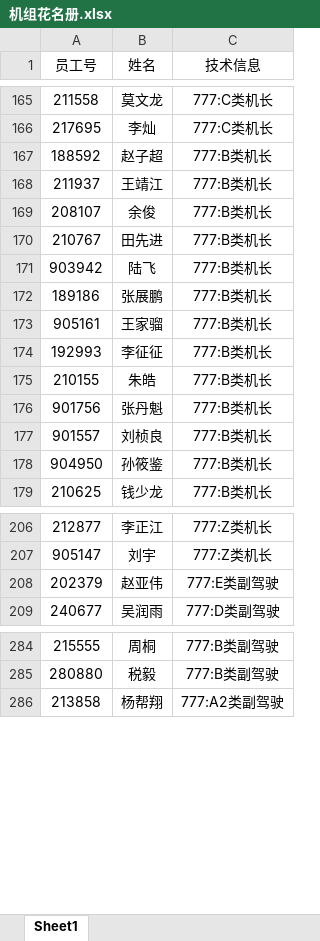
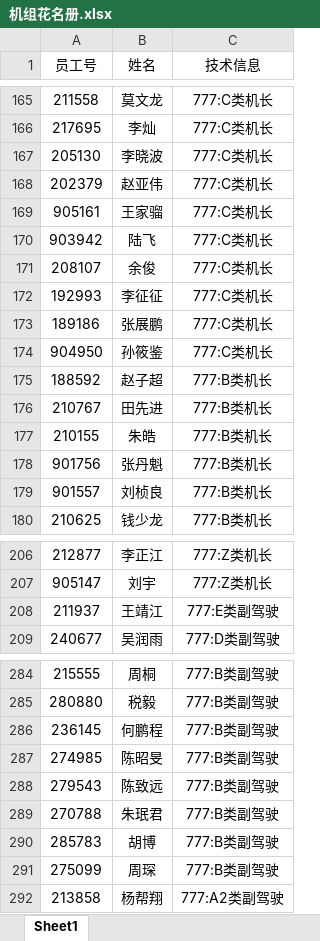
Before and after one commit to luckymaomi/ohmyflight, an Excel workbook: public/template/机组花名册.xlsx, sheet Sheet1, drawn as a sheet; only a part is shown, gaps mark what is left out; values as stored, in another font and other column widths than the file's, no borders; conditional formats not drawn; removed rows and columns are numbered as before the commit, all else as after; the diff covers the shown part only; the diff names each change by its address in the sheet, - before the commit and + after, or states it on an @@ line.

```diff
--- a/public/template/机组花名册.xlsx (sheet Sheet1)
+++ b/public/template/机组花名册.xlsx (sheet Sheet1)
+row 167: 205130 | 李晓波 | 777:C类机长
+row 168: 202379 | 赵亚伟 | 777:C类机长
+row 169: 905161 | 王家骝 | 777:C类机长
+row 170: 903942 | 陆飞 | 777:C类机长
+row 171: 208107 | 余俊 | 777:C类机长
+row 172: 192993 | 李征征 | 777:C类机长
+row 173: 189186 | 张展鹏 | 777:C类机长
+row 174: 904950 | 孙筱鉴 | 777:C类机长
-row 168: 211937 | 王靖江 | 777:B类机长
-row 169: 208107 | 余俊 | 777:B类机长
-row 171: 903942 | 陆飞 | 777:B类机长
-row 172: 189186 | 张展鹏 | 777:B类机长
-row 173: 905161 | 王家骝 | 777:B类机长
-row 174: 192993 | 李征征 | 777:B类机长
-row 178: 904950 | 孙筱鉴 | 777:B类机长
-row 208: 202379 | 赵亚伟 | 777:E类副驾驶
+row 208: 211937 | 王靖江 | 777:E类副驾驶
+row 286: 236145 | 何鹏程 | 777:B类副驾驶
+row 287: 274985 | 陈昭旻 | 777:B类副驾驶
+row 288: 279543 | 陈致远 | 777:B类副驾驶
+row 289: 270788 | 朱珉君 | 777:B类副驾驶
+row 290: 285783 | 胡博 | 777:B类副驾驶
+row 291: 275099 | 周琛 | 777:B类副驾驶
```
Also changed, not shown: 22 added rows, 25 removed rows and 10 edited cells elsewhere in this sheet, 1 other file.
